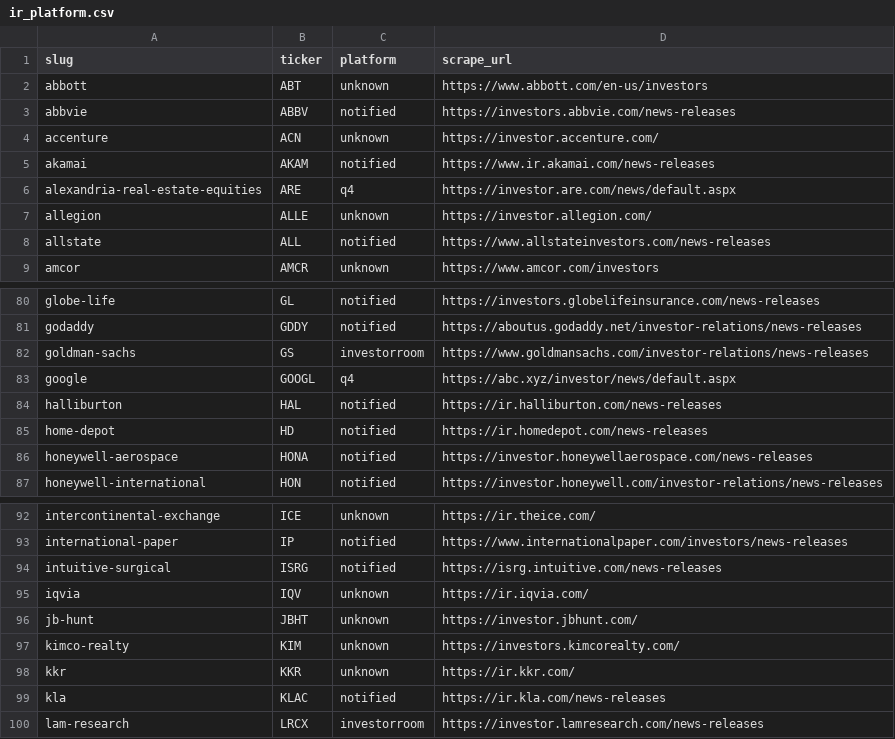
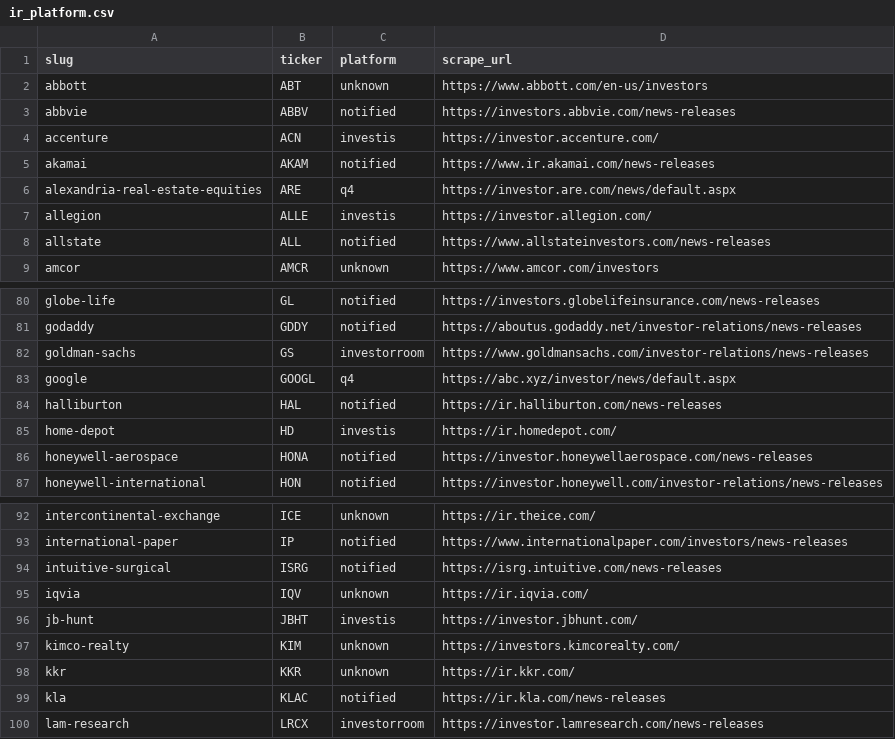
Before and after one commit to KamarajuKusumanchi/primary_wire, a CSV file: reports/latest/ir_platform.csv, drawn as a sheet; only a part is shown, gaps mark what is left out.

```diff
--- a/reports/latest/ir_platform.csv
+++ b/reports/latest/ir_platform.csv
@@ -3,6 +3,6 @@ abbott,ABT,unknown,https://www.abbott.com/en-us/investors
 abbvie,ABBV,notified,https://investors.abbvie.com/news-releases
-accenture,ACN,unknown,https://investor.accenture.com/
+accenture,ACN,investis,https://investor.accenture.com/
 akamai,AKAM,notified,https://www.ir.akamai.com/news-releases
 alexandria-real-estate-equities,ARE,q4,https://investor.are.com/news/default.aspx
-allegion,ALLE,unknown,https://investor.allegion.com/
+allegion,ALLE,investis,https://investor.allegion.com/
 allstate,ALL,notified,https://www.allstateinvestors.com/news-releases
@@ -84,3 +84,3 @@ google,GOOGL,q4,https://abc.xyz/investor/news/default.aspx
 halliburton,HAL,notified,https://ir.halliburton.com/news-releases
-home-depot,HD,notified,https://ir.homedepot.com/news-releases
+home-depot,HD,investis,https://ir.homedepot.com/
 honeywell-aerospace,HONA,notified,https://investor.honeywellaerospace.com/news-releases
@@ -95,3 +95,3 @@ intuitive-surgical,ISRG,notified,https://isrg.intuitive.com/news-releases
 iqvia,IQV,unknown,https://ir.iqvia.com/
-jb-hunt,JBHT,unknown,https://investor.jbhunt.com/
+jb-hunt,JBHT,investis,https://investor.jbhunt.com/
 kimco-realty,KIM,unknown,https://investors.kimcorealty.com/
```
Also changed, not shown: reports/latest/scraper_coverage_missing.csv, 2 other files.
